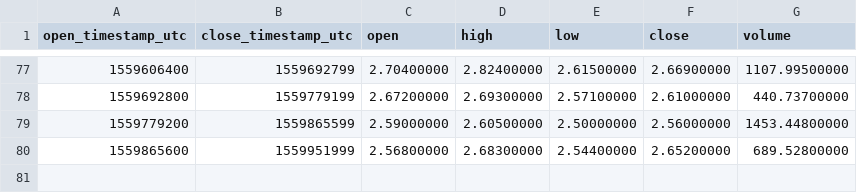
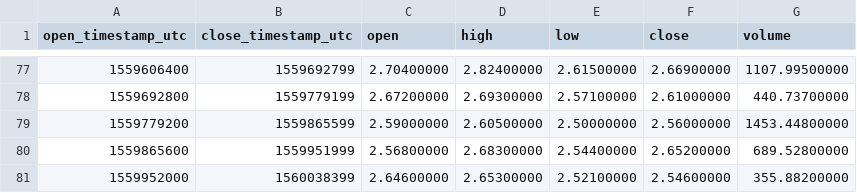
Before and after one commit to cryptobigbro/binance-ZECBNB, a CSV file: binance-ZECBNB-1d.csv, drawn as a sheet; only a part is shown, gaps mark what is left out; the diff names each change by its address in the sheet, - before the commit and + after, or states it on an @@ line.

```diff
--- a/binance-ZECBNB-1d.csv
+++ b/binance-ZECBNB-1d.csv
+row 81: 1559952000 | 1560038399 | 2.64600000 | 2.65300000 | 2.52100000 | 2.54600000 | 355.88200000
```
Also changed, not shown: binance-ZECBNB-1h.csv.
